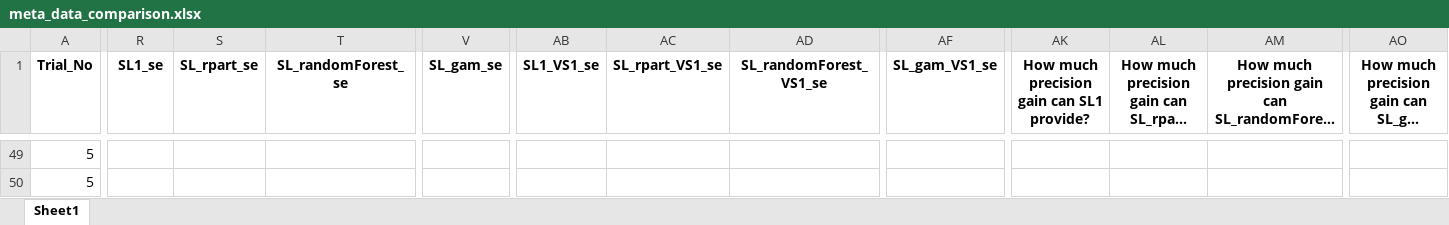
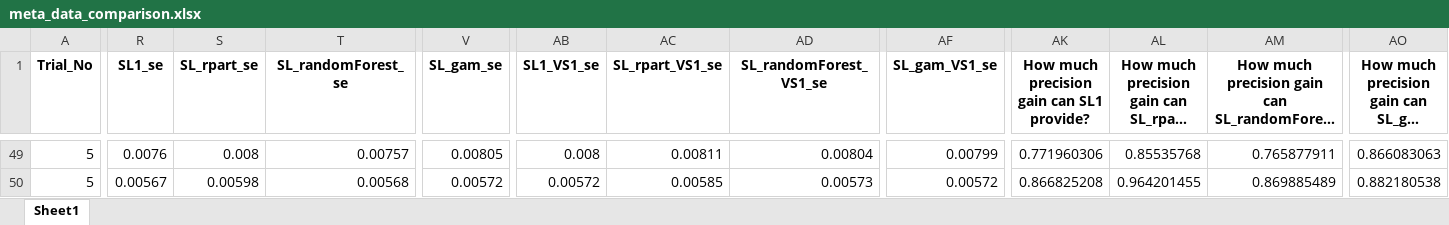
Before and after one commit to syl051088/RCT_Data, an Excel workbook: cleaned_data/meta_data_comparison.xlsx, sheet Sheet1, drawn as a sheet; only a part is shown, gaps mark what is left out; long unchanged cells end in …; values as stored, in another font and other column widths than the file's, no borders; the diff covers the shown part only; the diff names each change by its address in the sheet, - before the commit and + after, or states it on an @@ line.

```diff
--- a/cleaned_data/meta_data_comparison.xlsx (sheet Sheet1)
+++ b/cleaned_data/meta_data_comparison.xlsx (sheet Sheet1)
-R49 (SL1_se): (empty)
+R49 (SL1_se): 0.0076
-S49 (SL_rpart_se): (empty)
+S49 (SL_rpart_se): 0.008
-T49 (SL_randomForest_se): (empty)
+T49 (SL_randomForest_se): 0.00757
-V49 (SL_gam_se): (empty)
+V49 (SL_gam_se): 0.00805
-AB49 (SL1_VS1_se): (empty)
+AB49 (SL1_VS1_se): 0.008
-AC49 (SL_rpart_VS1_se): (empty)
+AC49 (SL_rpart_VS1_se): 0.00811
-AD49 (SL_randomForest_VS1_se): (empty)
+AD49 (SL_randomForest_VS1_se): 0.00804
-AF49 (SL_gam_VS1_se): (empty)
+AF49 (SL_gam_VS1_se): 0.00799
-AK49: (empty)
+AK49: 0.771960306
-AL49: (empty)
+AL49: 0.85535768
-AM49: (empty)
+AM49: 0.765877911
-AO49: (empty)
+AO49: 0.866083063
-R50 (SL1_se): (empty)
+R50 (SL1_se): 0.00567
-S50 (SL_rpart_se): (empty)
+S50 (SL_rpart_se): 0.00598
-T50 (SL_randomForest_se): (empty)
+T50 (SL_randomForest_se): 0.00568
-V50 (SL_gam_se): (empty)
+V50 (SL_gam_se): 0.00572
-AB50 (SL1_VS1_se): (empty)
+AB50 (SL1_VS1_se): 0.00572
-AC50 (SL_rpart_VS1_se): (empty)
+AC50 (SL_rpart_VS1_se): 0.00585
-AD50 (SL_randomForest_VS1_se): (empty)
+AD50 (SL_randomForest_VS1_se): 0.00573
-AF50 (SL_gam_VS1_se): (empty)
+AF50 (SL_gam_VS1_se): 0.00572
-AK50: (empty)
+AK50: 0.866825208
-AL50: (empty)
+AL50: 0.964201455
-AM50: (empty)
+AM50: 0.869885489
-AO50: (empty)
+AO50: 0.882180538
```
Also changed, not shown: 488 edited cells elsewhere in this sheet, 7 other files.
